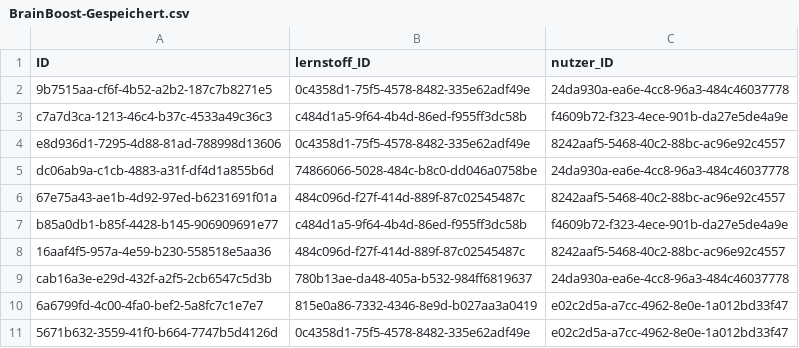
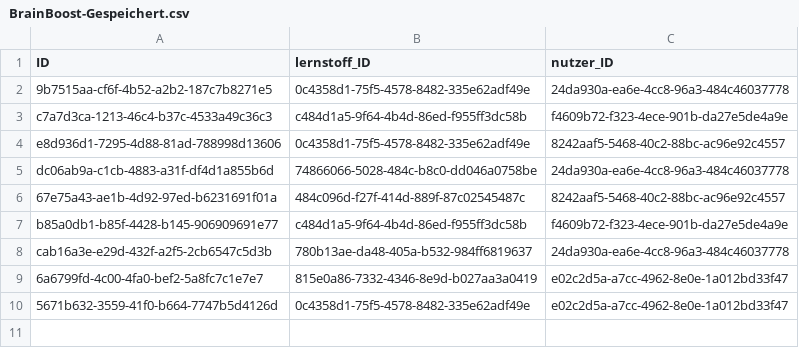
Before and after one commit to johannes-kolbe/BOGYHSS202403, a CSV file: db/data/BrainBoost-Gespeichert.csv, drawn as a sheet; the diff names each change by its address in the sheet, - before the commit and + after, or states it on an @@ line.

Commit message:
fix: sampledata gespeichert

```diff
--- a/db/data/BrainBoost-Gespeichert.csv
+++ b/db/data/BrainBoost-Gespeichert.csv
-row 8: 16aaf4f5-957a-4e59-b230-558518e5aa36 | 484c096d-f27f-414d-889f-87c02545487c | 8242aaf5-5468-40c2-88bc-ac96e92c4557
```
